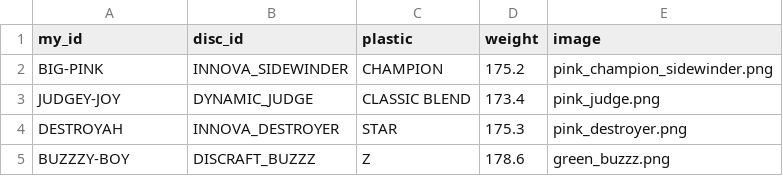
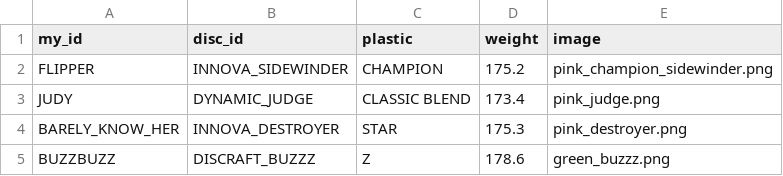
Before and after one commit to jacobwood27/dg_stats, a CSV file: discs/discs.csv, drawn as a sheet.

```diff
--- a/discs/discs.csv
+++ b/discs/discs.csv
@@ -1,5 +1,5 @@
 my_id,disc_id,plastic,weight,image
-BIG-PINK,INNOVA_SIDEWINDER,CHAMPION,175.2,pink_champion_sidewinder.png
-JUDGEY-JOY,DYNAMIC_JUDGE,CLASSIC BLEND, 173.4,pink_judge.png
-DESTROYAH,INNOVA_DESTROYER,STAR,175.3,pink_destroyer.png
-BUZZZY-BOY,DISCRAFT_BUZZZ,Z,178.6,green_buzzz.png
+FLIPPER,INNOVA_SIDEWINDER,CHAMPION,175.2,pink_champion_sidewinder.png
+JUDY,DYNAMIC_JUDGE,CLASSIC BLEND,173.4,pink_judge.png
+BARELY_KNOW_HER,INNOVA_DESTROYER,STAR,175.3,pink_destroyer.png
+BUZZBUZZ,DISCRAFT_BUZZZ,Z,178.6,green_buzzz.png
```
Also changed, not shown: 43 other files.
